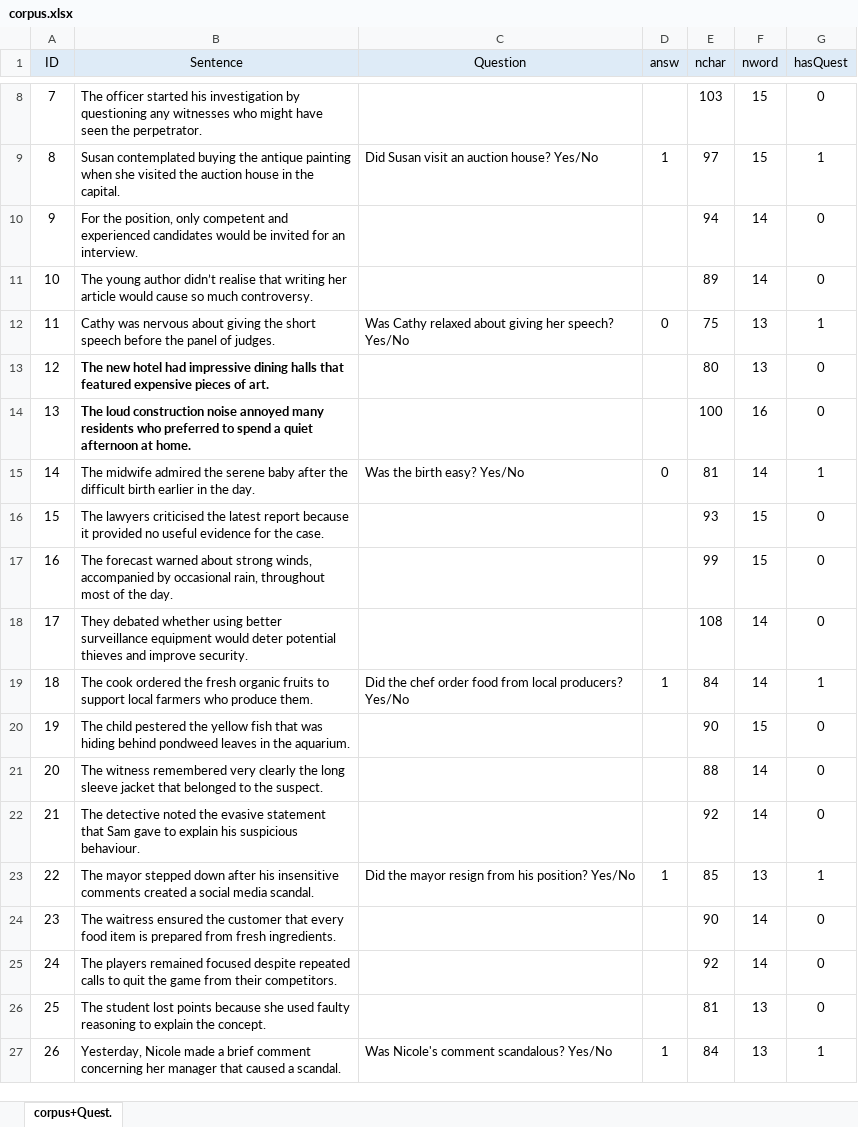
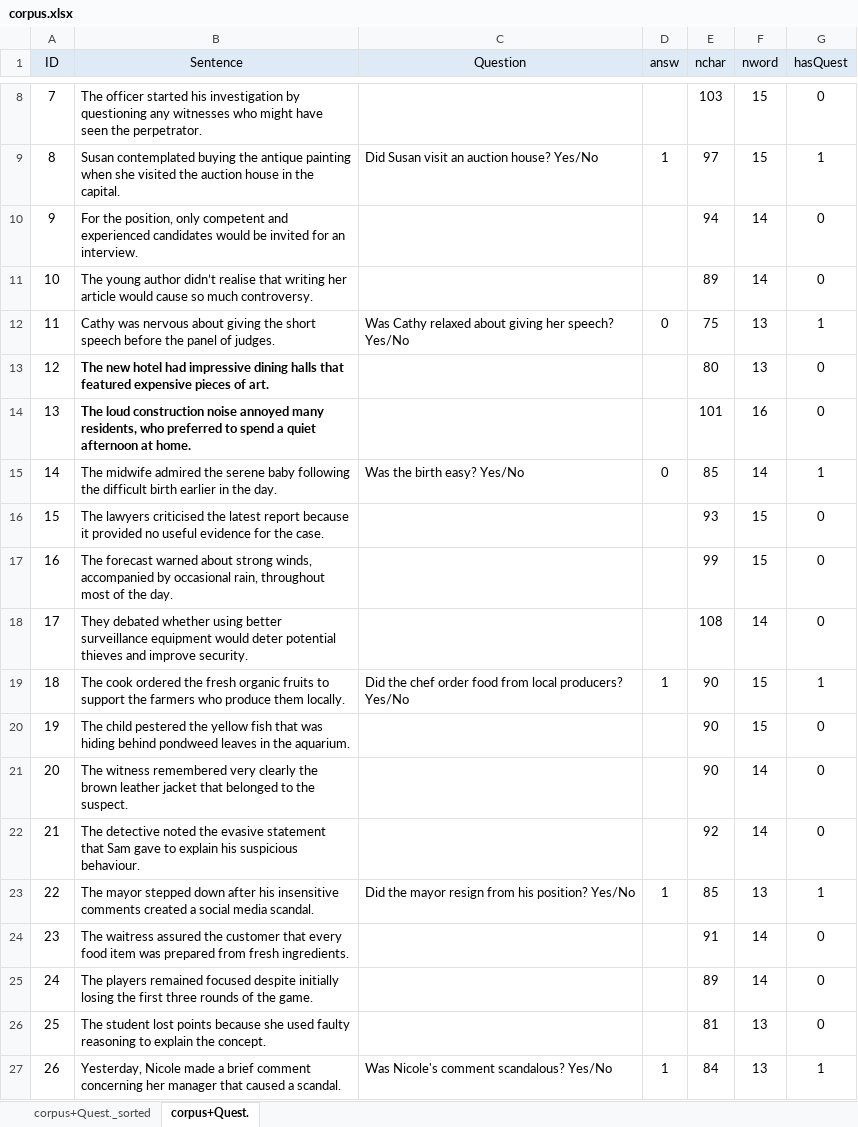
Before and after one commit to martin-vasilev/DEVS, an Excel workbook: stimuli/corpus.xlsx, sheet corpus+Quest., drawn as a sheet; only a part is shown, gaps mark what is left out; values as stored, in another font and other column widths than the file's, no borders; the diff covers the shown part only; the diff names each change by its address in the sheet, - before the commit and + after, or states it on an @@ line.

```diff
--- a/stimuli/corpus.xlsx (sheet corpus+Quest.)
+++ b/stimuli/corpus.xlsx (sheet corpus+Quest.)
+sheet tab: corpus+Quest._sorted
-B14 (Sentence): …annoyed many residents who preferred…
+B14 (Sentence): …annoyed many residents, who preferred…
-E14 (nchar): 100
+E14 (nchar): 101
-B15 (Sentence): …serene baby after the difficult…
+B15 (Sentence): …serene baby following the difficult…
-E15 (nchar): 81
+E15 (nchar): 85
-B19 (Sentence): …to support local farmers who produce them.
+B19 (Sentence): …to support the farmers who produce them locally.
-E19 (nchar): 84
+E19 (nchar): 90
-F19 (nword): 14
+F19 (nword): 15
-B21 (Sentence): …clearly the long sleeve jacket that…
+B21 (Sentence): …clearly the brown leather jacket that…
-E21 (nchar): 88
+E21 (nchar): 90
-B24 (Sentence): The waitress ensured the customer that every food item is prepared from…
+B24 (Sentence): The waitress assured the customer that every food item was prepared from…
-E24 (nchar): 90
+E24 (nchar): 91
-B25 (Sentence): …focused despite repeated calls to quit the game from their competitors.
+B25 (Sentence): …focused despite initially losing the first three rounds of the game.
-E25 (nchar): 92
+E25 (nchar): 89
```
Also changed, not shown: 68 edited cells elsewhere in this sheet, 4 other files.
